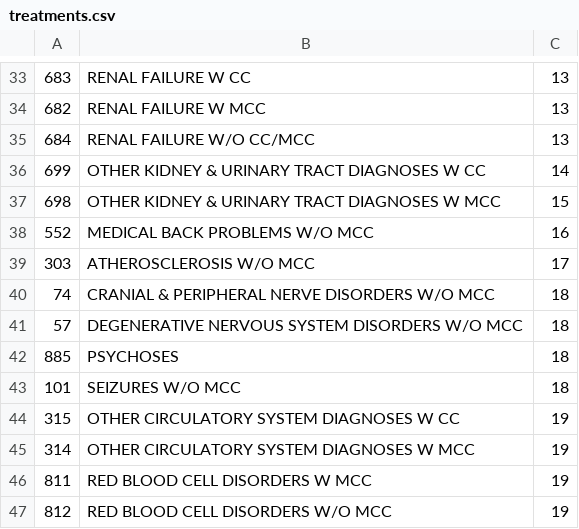
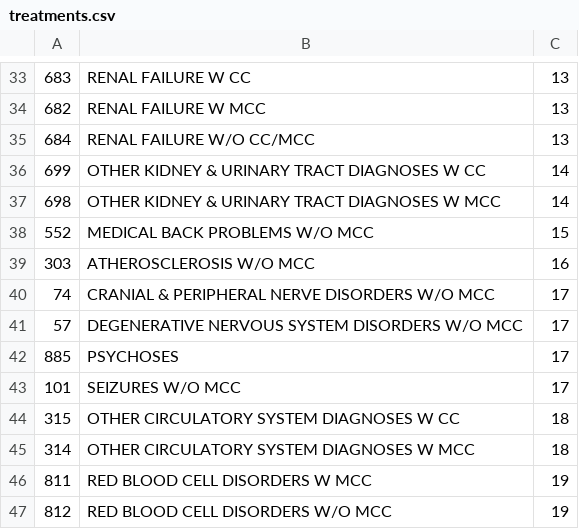
Before and after one commit to centricconsulting/hc4h-hospitalcluster-web, a CSV file: data/treatments.csv, drawn as a sheet; only a part is shown, gaps mark what is left out.

```diff
--- a/data/treatments.csv
+++ b/data/treatments.csv
@@ -36,11 +36,11 @@
 699,OTHER KIDNEY & URINARY TRACT DIAGNOSES W CC,14
-698,OTHER KIDNEY & URINARY TRACT DIAGNOSES W MCC,15
-552,MEDICAL BACK PROBLEMS W/O MCC,16
-303,ATHEROSCLEROSIS W/O MCC,17
-74,CRANIAL & PERIPHERAL NERVE DISORDERS W/O MCC,18
-57,DEGENERATIVE NERVOUS SYSTEM DISORDERS W/O MCC,18
-885,PSYCHOSES,18
-101,SEIZURES W/O MCC,18
-315,OTHER CIRCULATORY SYSTEM DIAGNOSES W CC,19
-314,OTHER CIRCULATORY SYSTEM DIAGNOSES W MCC,19
+698,OTHER KIDNEY & URINARY TRACT DIAGNOSES W MCC,14
+552,MEDICAL BACK PROBLEMS W/O MCC,15
+303,ATHEROSCLEROSIS W/O MCC,16
+74,CRANIAL & PERIPHERAL NERVE DISORDERS W/O MCC,17
+57,DEGENERATIVE NERVOUS SYSTEM DISORDERS W/O MCC,17
+885,PSYCHOSES,17
+101,SEIZURES W/O MCC,17
+315,OTHER CIRCULATORY SYSTEM DIAGNOSES W CC,18
+314,OTHER CIRCULATORY SYSTEM DIAGNOSES W MCC,18
 811,RED BLOOD CELL DISORDERS W MCC,19
```
Also changed, not shown: data/treatment_groups.csv, 1 other file.
